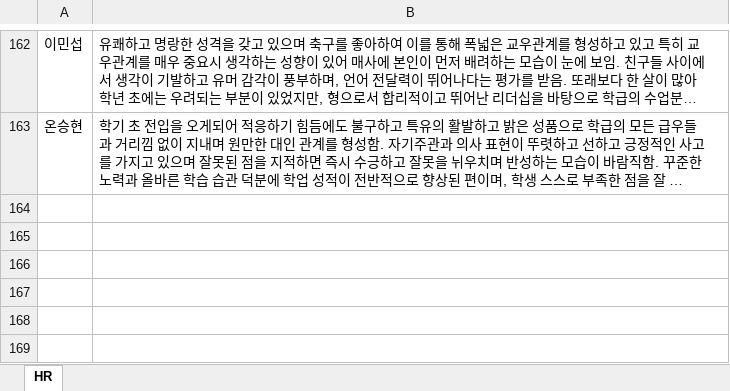
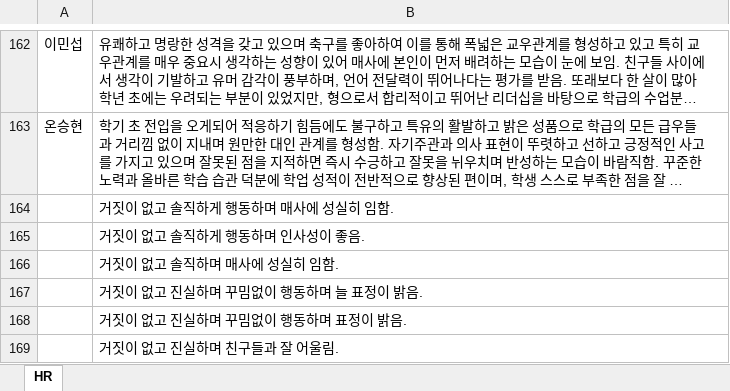
Before and after one commit to MAHT1990/school_life_record_project, an Excel workbook: record/exel_files/sample.xlsx, sheet HR, drawn as a sheet; only a part is shown, gaps mark what is left out; long unchanged cells end in …; values as stored, in another font and other column widths than the file's, no borders; the diff names each change by its address in the sheet, - before the commit and + after, or states it on an @@ line.

```diff
--- a/record/exel_files/sample.xlsx (sheet HR)
+++ b/record/exel_files/sample.xlsx (sheet HR)
+row 164:  | 거짓이 없고 솔직하게 행동하며 매사에 성실히 임함.
+row 165:  | 거짓이 없고 솔직하게 행동하며 인사성이 좋음.
+row 166:  | 거짓이 없고 솔직하며 매사에 성실히 임함.
+row 167:  | 거짓이 없고 진실하며 꾸밈없이 행동하며 늘 표정이 밝음.
+row 168:  | 거짓이 없고 진실하며 꾸밈없이 행동하며 표정이 밝음.
+row 169:  | 거짓이 없고 진실하며 친구들과 잘 어울림.
```
Also changed, not shown: 6 other files.
